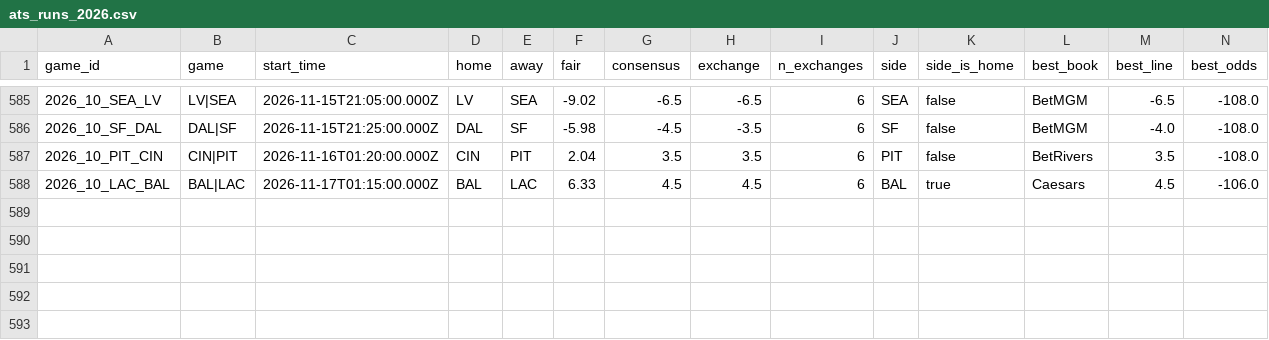
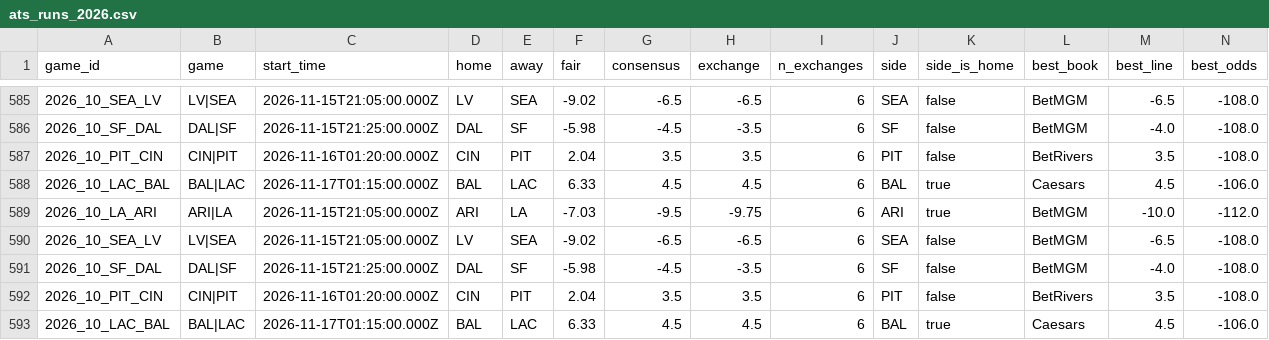
Before and after one commit to wbblanck/nfl-betting-model, a CSV file: data/live/ats_runs_2026.csv, drawn as a sheet; only a part is shown, gaps mark what is left out; rows hold the shown columns only; the diff names each change by its address in the sheet, - before the commit and + after, or states it on an @@ line.

```diff
--- a/data/live/ats_runs_2026.csv
+++ b/data/live/ats_runs_2026.csv
+row 589: 2026_10_LA_ARI | ARI|LA | 2026-11-15T21:05:00.000Z | ARI | LA | -7.03 | -9.5 | -9.75 | 6 | ARI | true | BetMGM | -10.0 | -112.0
+row 590: 2026_10_SEA_LV | LV|SEA | 2026-11-15T21:05:00.000Z | LV | SEA | -9.02 | -6.5 | -6.5 | 6 | SEA | false | BetMGM | -6.5 | -108.0
+row 591: 2026_10_SF_DAL | DAL|SF | 2026-11-15T21:25:00.000Z | DAL | SF | -5.98 | -4.5 | -3.5 | 6 | SF | false | BetMGM | -4.0 | -108.0
+row 592: 2026_10_PIT_CIN | CIN|PIT | 2026-11-16T01:20:00.000Z | CIN | PIT | 2.04 | 3.5 | 3.5 | 6 | PIT | false | BetRivers | 3.5 | -108.0
+row 593: 2026_10_LAC_BAL | BAL|LAC | 2026-11-17T01:15:00.000Z | BAL | LAC | 6.33 | 4.5 | 4.5 | 6 | BAL | true | Caesars | 4.5 | -106.0
```
Also changed, not shown: data/live/ats_yv_runs_2026.csv, data/live/mix_record_2026.csv, 16 other files.
